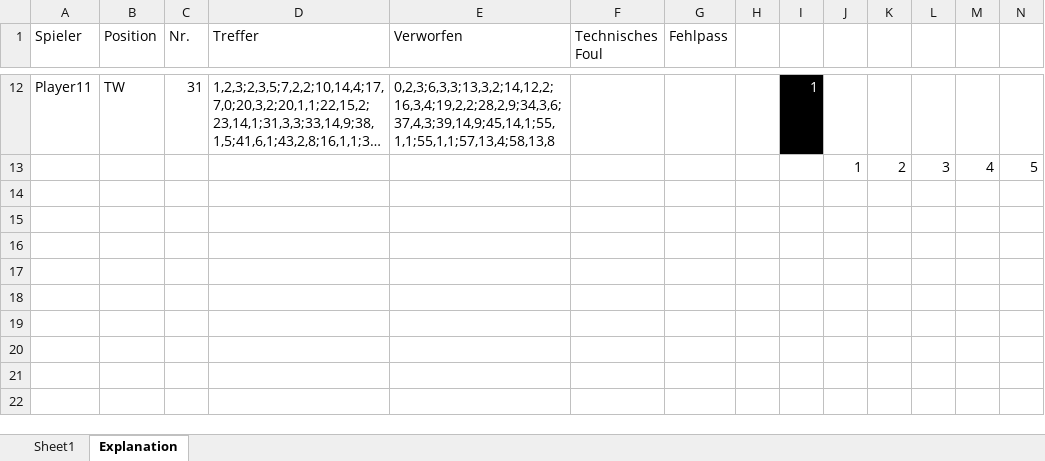
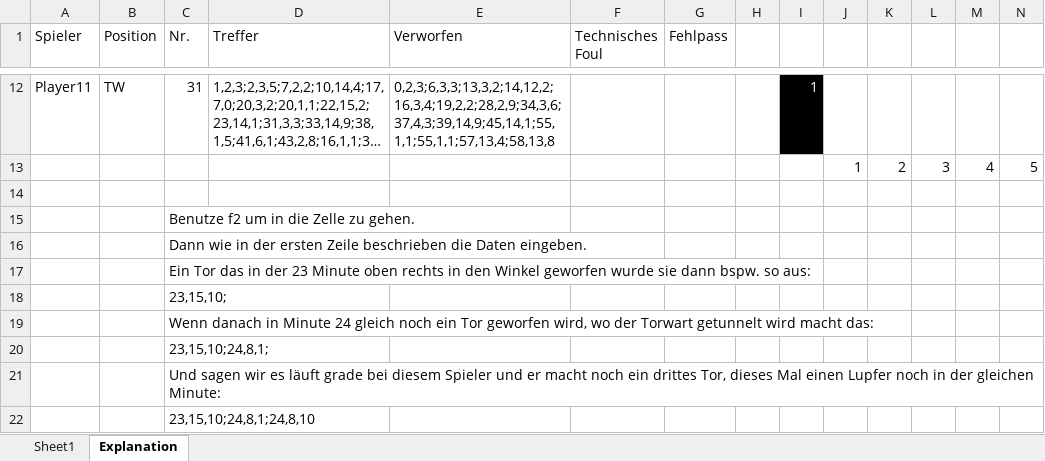
Before and after one commit to elomit/handball_stats_visualisations, an Excel workbook: handball_analytics.xlsx, sheet Explanation, drawn as a sheet; only a part is shown, gaps mark what is left out; long unchanged cells end in …; values as stored, in another font and other column widths than the file's, no borders; rows hold the shown columns only; the diff names each change by its address in the sheet, - before the commit and + after, or states it on an @@ line.

Commit message:
Add example into excel

```diff
--- a/handball_analytics.xlsx (sheet Explanation)
+++ b/handball_analytics.xlsx (sheet Explanation)
+row 14: (empty)
+row 15:  |  | Benutze f2 um in die Zelle zu gehen.
+row 16:  |  | Dann wie in der ersten Zeile beschrieben die Daten eingeben.
+row 17:  |  | Ein Tor das in der 23 Minute oben rechts in den Winkel geworfen wurde sie dann bspw. so aus:
+row 18:  |  | 23,15,10;
+row 19:  |  | Wenn danach in Minute 24 gleich noch ein Tor geworfen wird, wo der Torwart getunnelt wird macht das:
+row 20:  |  | 23,15,10;24,8,1;
+row 21:  |  | Und sagen wir es läuft grade bei diesem Spieler und er macht noch ein drittes Tor, dieses Mal einen Lupfer noch in der gleichen Minute:
+row 22:  |  | 23,15,10;24,8,1;24,8,10
```
